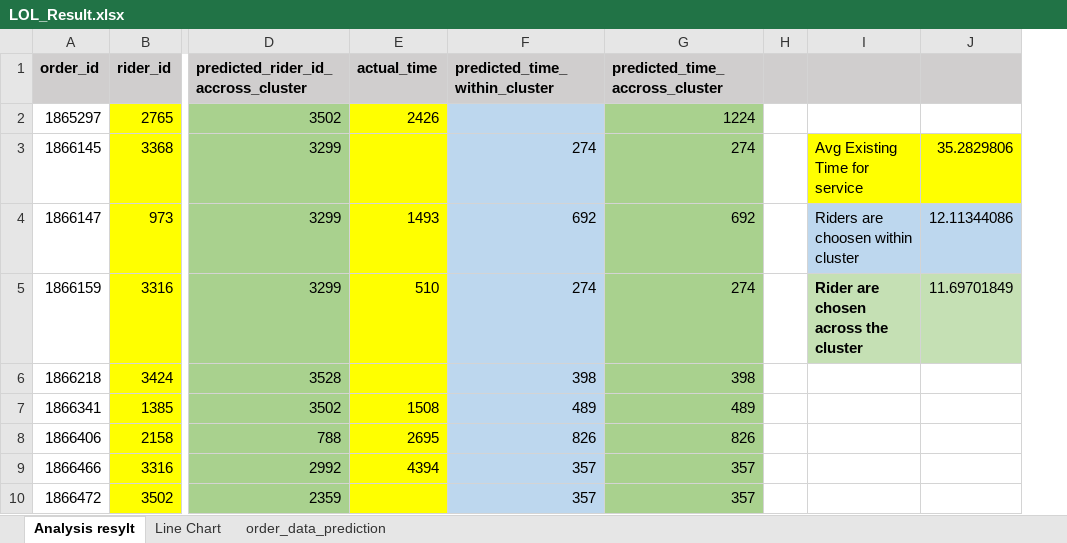
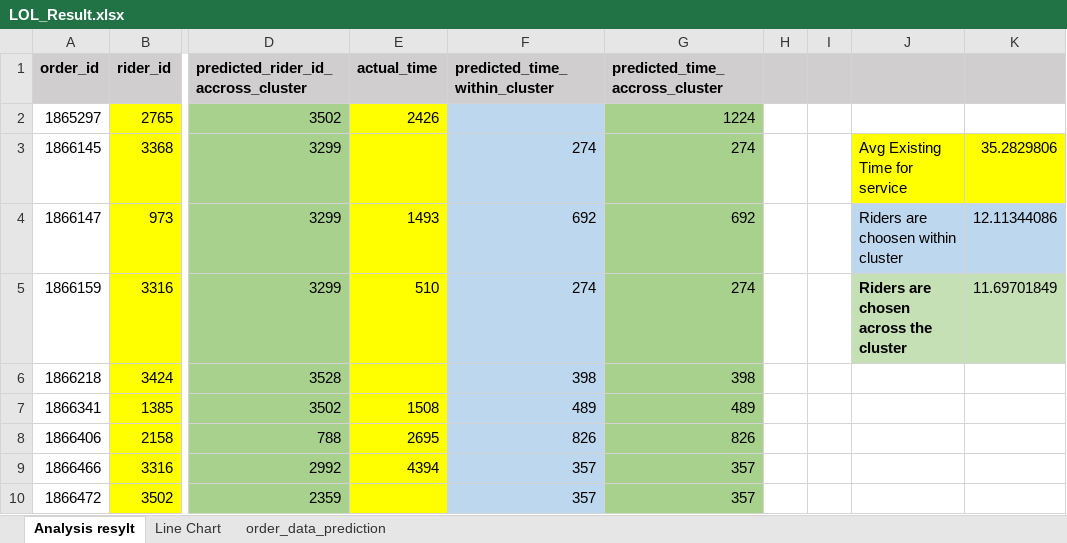
Before and after one commit to Ravirajabhat/Shadowfaxcodewar, an Excel workbook: result/LOL_Result.xlsx, sheet Analysis resylt, drawn as a sheet; only a part is shown, gaps mark what is left out; values as stored, in another font and other column widths than the file's, no borders; charts and pictures not drawn; addresses are those after the commit; the diff names each change by its address in the sheet, - before the commit and + after, or states it on an @@ line.

```diff
--- a/result/LOL_Result.xlsx (sheet Analysis resylt)
+++ b/result/LOL_Result.xlsx (sheet Analysis resylt)
+column I, empty
-J5: Rider are chosen across the cluster
+J5: Riders are chosen across the cluster
```
Also changed, not shown: sheet order_data_prediction, charts or pictures, 1 other file.
